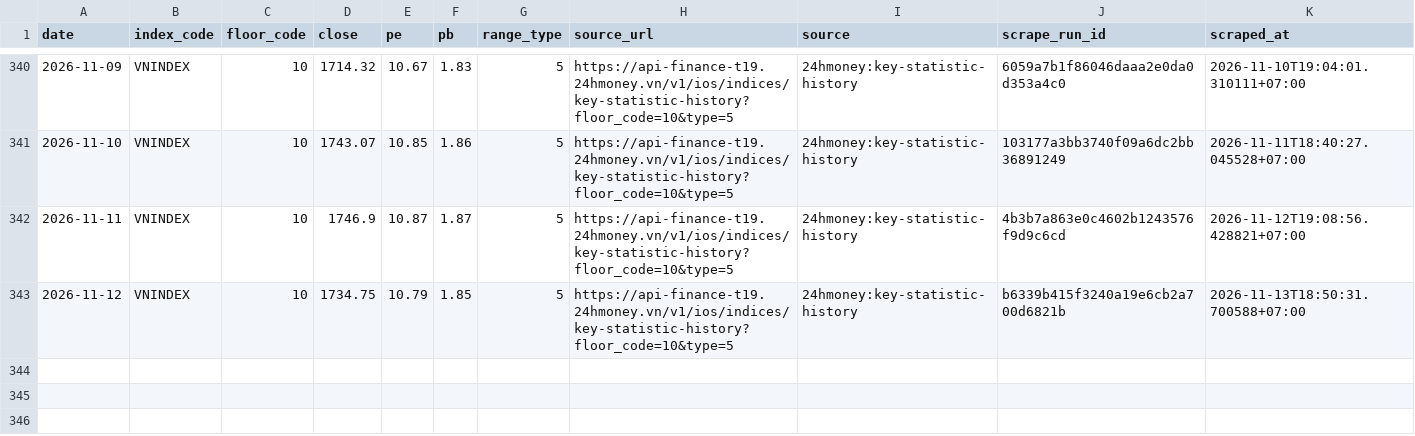
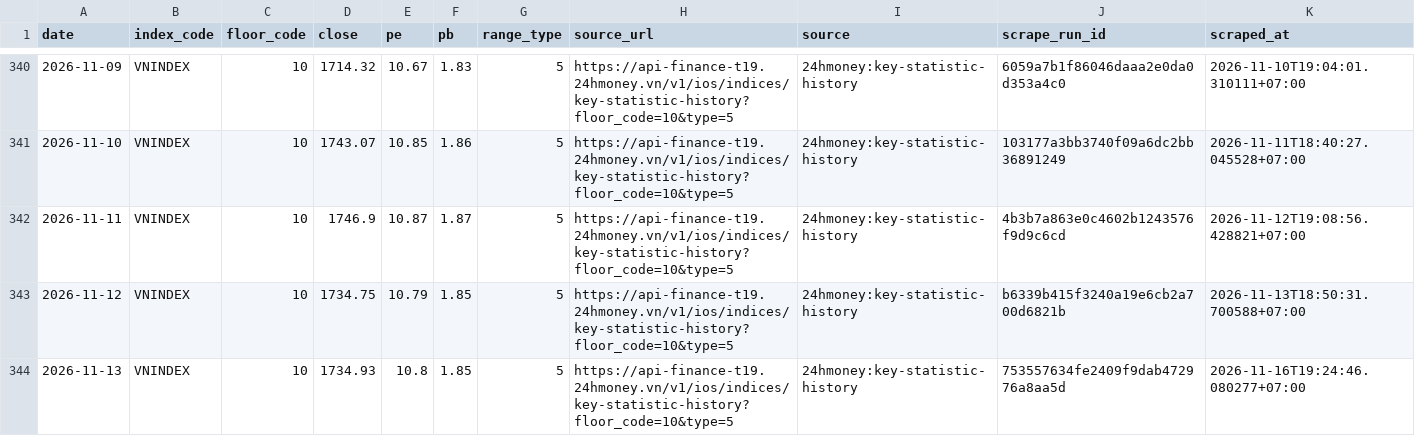
Before and after one commit to cuocsongthinhvuong8868-sketch/onl_quant-platform, a CSV file: data_lake/pvgo/vnindex_valuation_history.csv, drawn as a sheet; only a part is shown, gaps mark what is left out.

```diff
--- a/data_lake/pvgo/vnindex_valuation_history.csv
+++ b/data_lake/pvgo/vnindex_valuation_history.csv
@@ -343 +343,2 @@ date,index_code,floor_code,close,pe,pb,range_type,source_url,source,scrape_run_i
 2026-11-12,VNINDEX,10,1734.75,10.79,1.85,5,https://api-finance-t19.24hmoney.vn/v1/ios/indices/key-statistic-history?floor_code=10&type=5,24hmoney:key-statistic-history,b6339b415f3240a19e6cb2a700d6821b,2026-11-13T18:50:31.700588+07:00
+2026-11-13,VNINDEX,10,1734.93,10.8,1.85,5,https://api-finance-t19.24hmoney.vn/v1/ios/indices/key-statistic-history?floor_code=10&type=5,24hmoney:key-statistic-history,753557634fe2409f9dab472976a8aa5d,2026-11-16T19:24:46.080277+07:00
```
Also changed, not shown: 1 other file.
